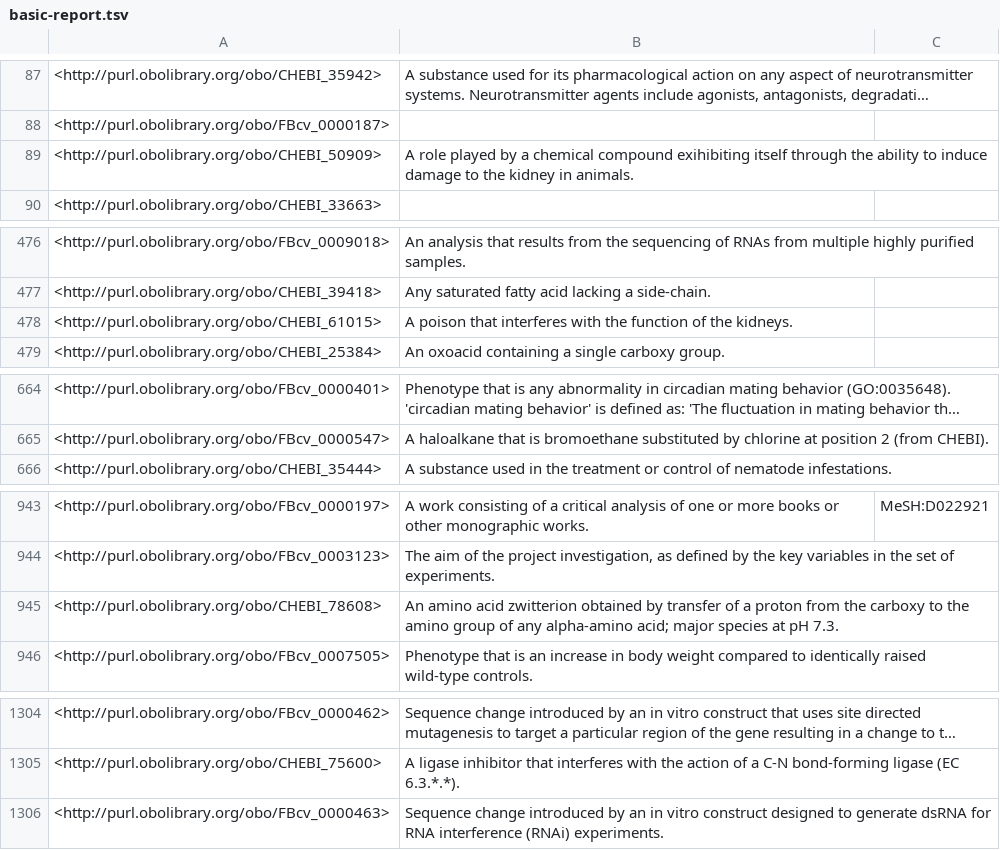
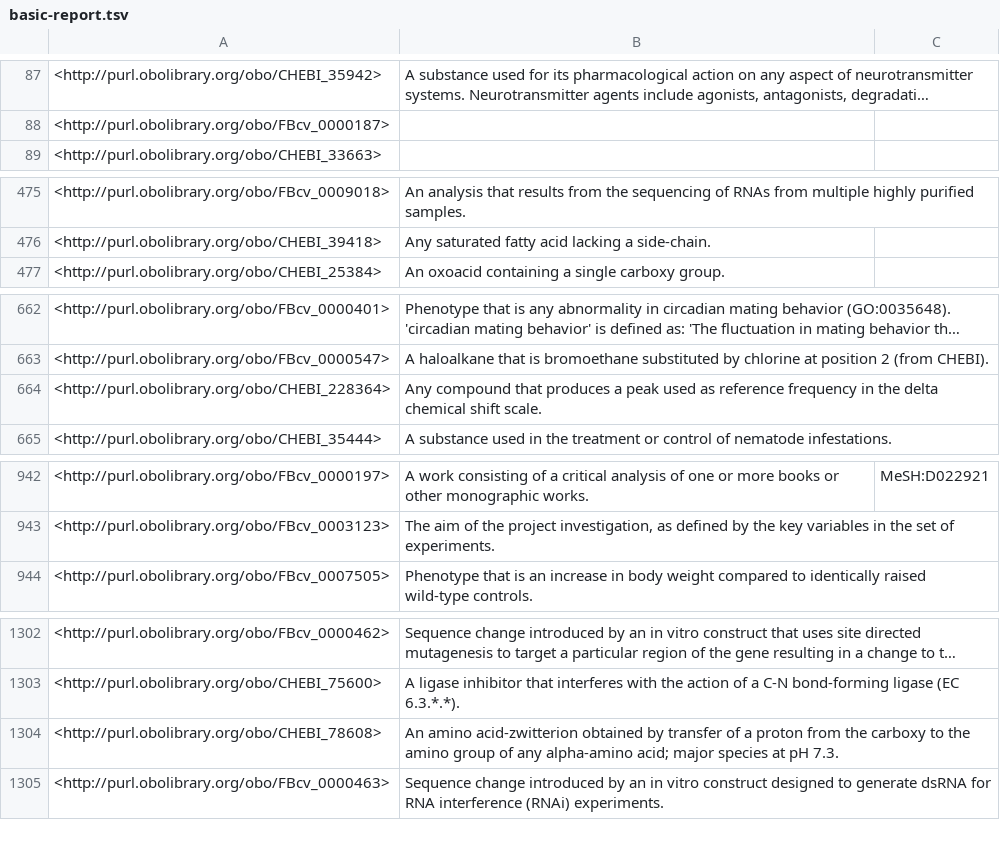
Before and after one commit to FlyBase/flybase-controlled-vocabulary, a TSV file: src/ontology/reports/basic-report.tsv, drawn as a sheet; only a part is shown, gaps mark what is left out; long unchanged cells end in …; removed rows and columns are numbered as before the commit, all else as after; the diff covers the shown part only; the diff names each change by its address in the sheet, - before the commit and + after, or states it on an @@ line.

```diff
--- a/src/ontology/reports/basic-report.tsv
+++ b/src/ontology/reports/basic-report.tsv
-row 89: <http://purl.obolibrary.org/obo/CHEBI_50909> | A role played by a chemical compound exihibiting itself through the ability to induce damage to the kidney in animals.
-row 478: <http://purl.obolibrary.org/obo/CHEBI_61015> | A poison that interferes with the function of the kidneys.
+row 664: <http://purl.obolibrary.org/obo/CHEBI_228364> | Any compound that produces a peak used as reference frequency in the delta chemical shift scale.
-row 945: <http://purl.obolibrary.org/obo/CHEBI_78608> | An amino acid zwitterion obtained by transfer of a proton from the carboxy to the amino group of any alpha-amino acid; major species at pH 7.3.
+row 1304: <http://purl.obolibrary.org/obo/CHEBI_78608> | An amino acid-zwitterion obtained by transfer of a proton from the carboxy to the amino group of any alpha-amino acid; major species at pH 7.3.
```
Also changed, not shown: 2 added rows and 2 removed rows elsewhere in this file, src/ontology/reports/edges.tsv, src/ontology/reports/synonyms.tsv, 8 other files.
